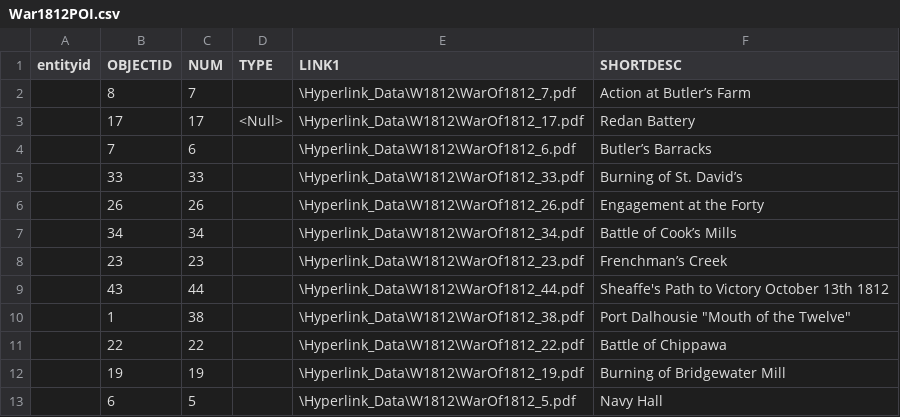
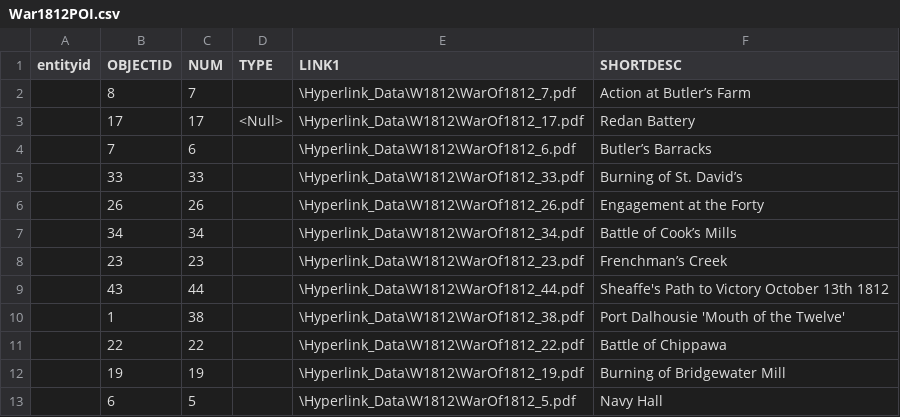
Before and after one commit to softwareniagara/GOOD-2015-Github, a CSV file: example_datasets/War1812POI.csv, drawn as a sheet; only a part is shown.

Commit message:
Fix issue with GeoJSON + add dataset for public transit

```diff
--- a/example_datasets/War1812POI.csv
+++ b/example_datasets/War1812POI.csv
@@ -9,3 +9,3 @@ entityid,OBJECTID,NUM,TYPE,LINK1,SHORTDESC
 ,43,44,,\Hyperlink_Data\W1812\WarOf1812_44.pdf,Sheaffe's Path to Victory October 13th 1812
-,1,38,,\Hyperlink_Data\W1812\WarOf1812_38.pdf,Port Dalhousie "Mouth of the Twelve"
+,1,38,,\Hyperlink_Data\W1812\WarOf1812_38.pdf,Port Dalhousie 'Mouth of the Twelve'
 ,22,22,,\Hyperlink_Data\W1812\WarOf1812_22.pdf,Battle of Chippawa
```
Also changed, not shown: 3 other files.
